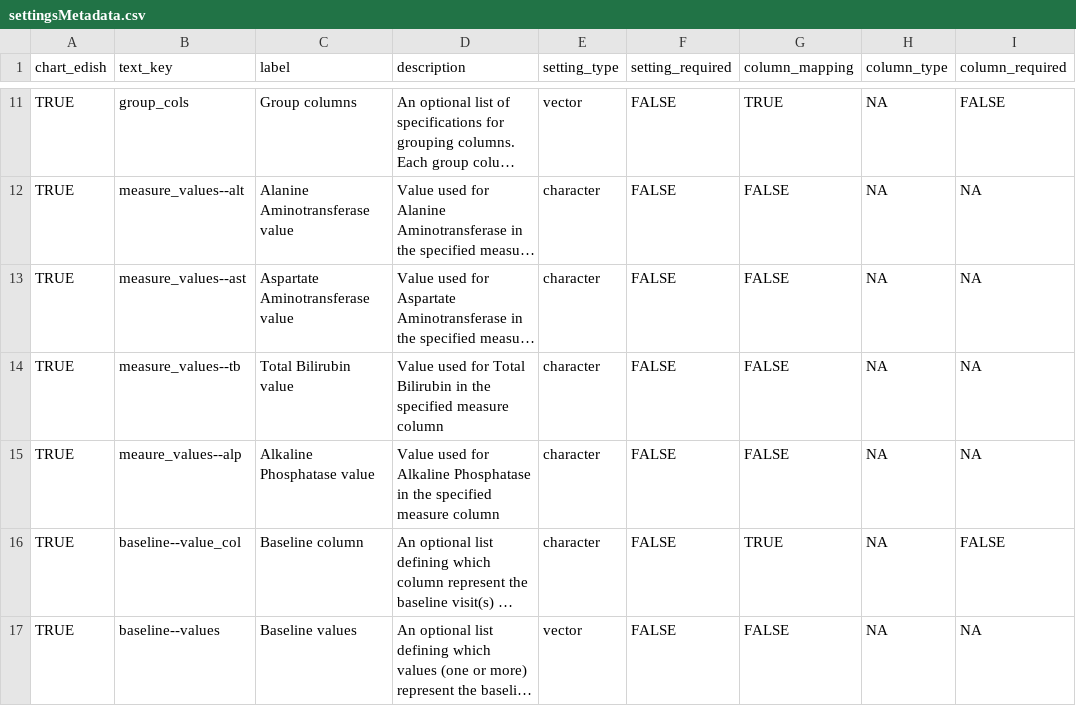
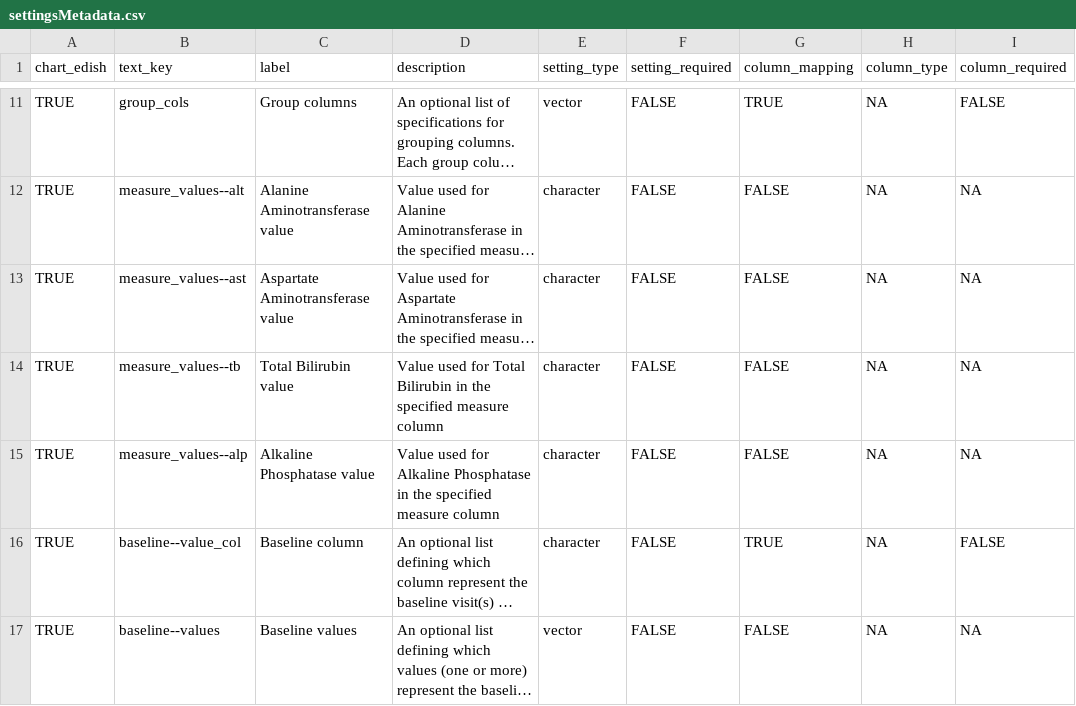
Before and after one commit to SafetyGraphics/safetyGraphics, a CSV file: data-raw/settingsMetadata.csv, drawn as a sheet; only a part is shown, gaps mark what is left out; long unchanged cells end in …; the diff names each change by its address in the sheet, - before the commit and + after, or states it on an @@ line.

Commit message:
fix typo in metadata file

```diff
--- a/data-raw/settingsMetadata.csv
+++ b/data-raw/settingsMetadata.csv
-B15 (text_key): meaure_values--alp
+B15 (text_key): measure_values--alp
```
Also changed, not shown: 1 other file.
